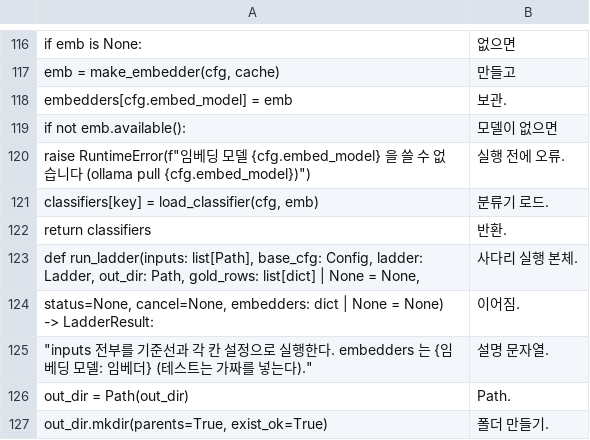
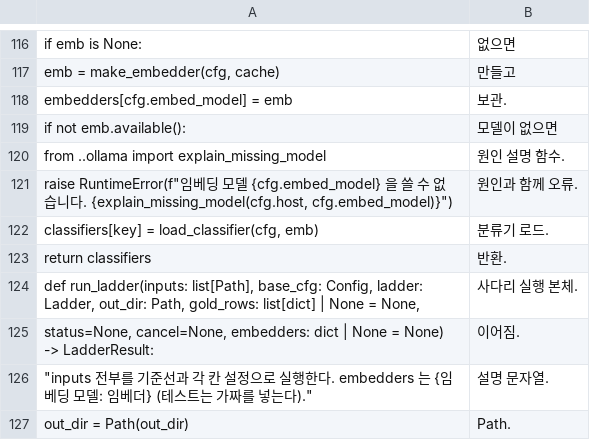
Before and after one commit to HyungKim/IP_finder, a TSV file: tools/walkthrough/notes/ip_finder__compare__ladder.py.tsv, drawn as a sheet; only a part is shown, gaps mark what is left out; the shorter side is filled out with more unchanged rows; removed rows and columns are numbered as before the commit, all else as after; the diff names each change by its address in the sheet, - before the commit and + after, or states it on an @@ line.

```diff
--- a/tools/walkthrough/notes/ip_finder__compare__ladder.py.tsv
+++ b/tools/walkthrough/notes/ip_finder__compare__ladder.py.tsv
-row 120: raise RuntimeError(f"임베딩 모델 {cfg.embed_model} 을 쓸 수 없습니다 (ollama pull {cfg.embed_model})") | 실행 전에 오류.
+row 120: from ..ollama import explain_missing_model | 원인 설명 함수.
+row 121: raise RuntimeError(f"임베딩 모델 {cfg.embed_model} 을 쓸 수 없습니다. {explain_missing_model(cfg.host, cfg.embed_model)}") | 원인과 함께 오류.
```
Also changed, not shown: tools/walkthrough/notes/ip_finder__classify__embed.py.tsv, tools/walkthrough/notes/ip_finder__cli.py.tsv, 17 other files.
